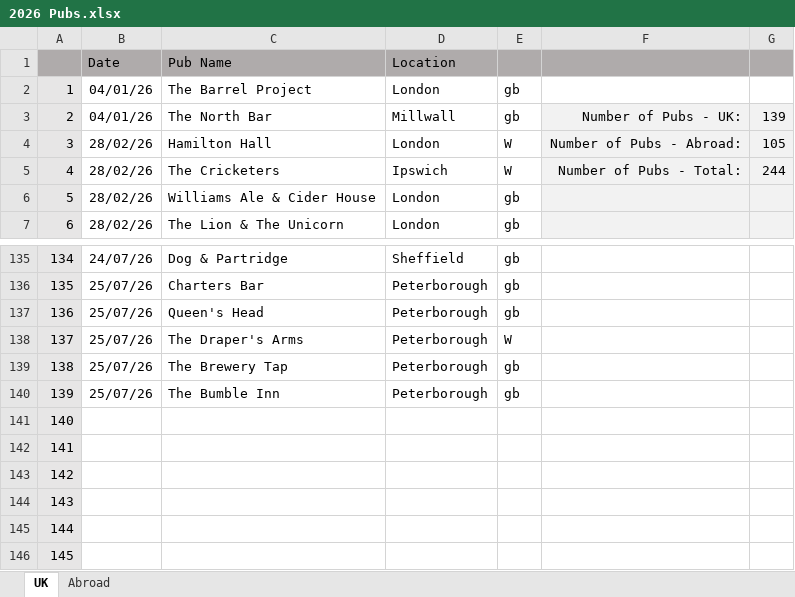
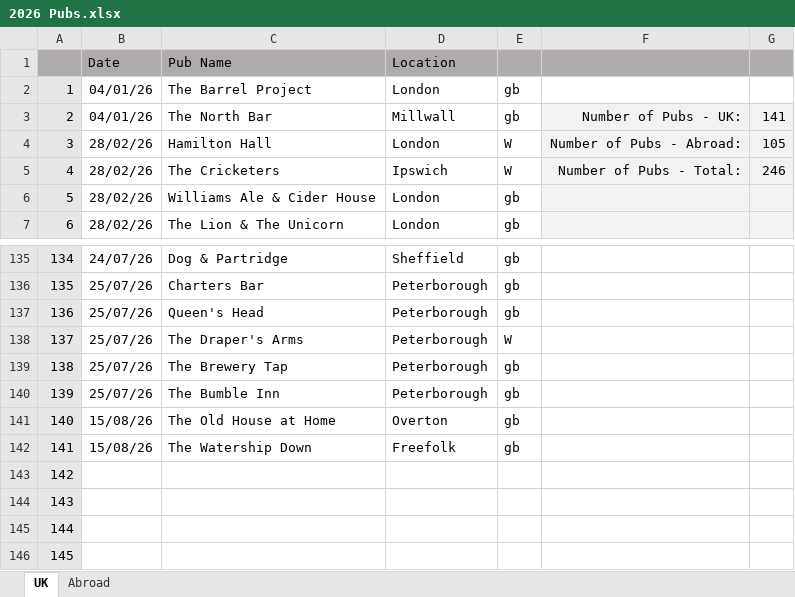
Before and after one commit to dwjhaines/WebSite, an Excel workbook: pubs/2026 Pubs.xlsx, sheet UK, drawn as a sheet; only a part is shown, gaps mark what is left out; values as stored, in another font and other column widths than the file's, no borders; the diff names each change by its address in the sheet, - before the commit and + after, or states it on an @@ line.

```diff
--- a/pubs/2026 Pubs.xlsx (sheet UK)
+++ b/pubs/2026 Pubs.xlsx (sheet UK)
-G3: 139
+G3: 141
-G5: 244
+G5: 246
-B141:B142 (Date): (empty)
+B141:B142 (Date): 15/08/26
-C141 (Pub Name): (empty)
+C141 (Pub Name): The Old House at Home
-D141 (Location): (empty)
+D141 (Location): Overton
-E141:E142: (empty)
+E141:E142: gb
-C142 (Pub Name): (empty)
+C142 (Pub Name): The Watership Down
-D142 (Location): (empty)
+D142 (Location): Freefolk
```
Also changed, not shown: 3 other files.
